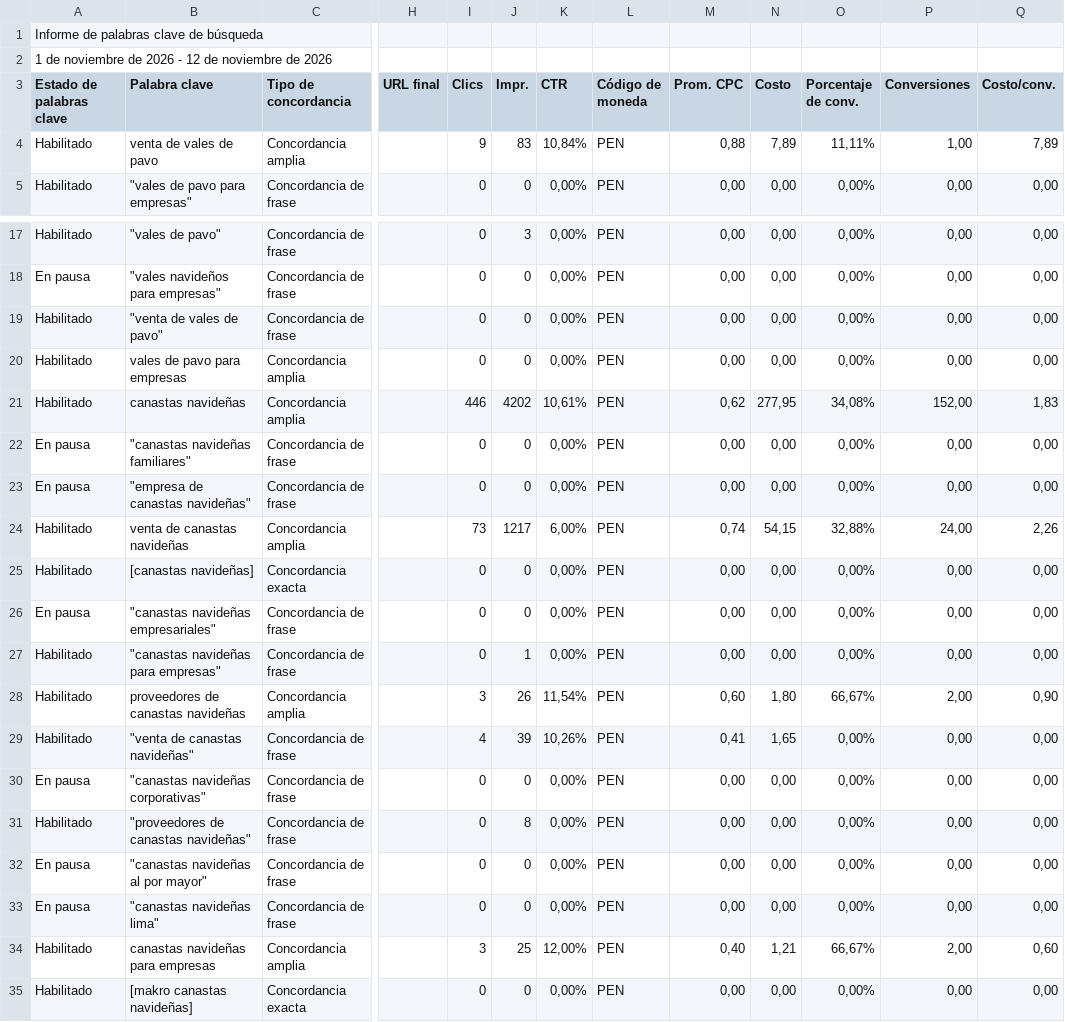
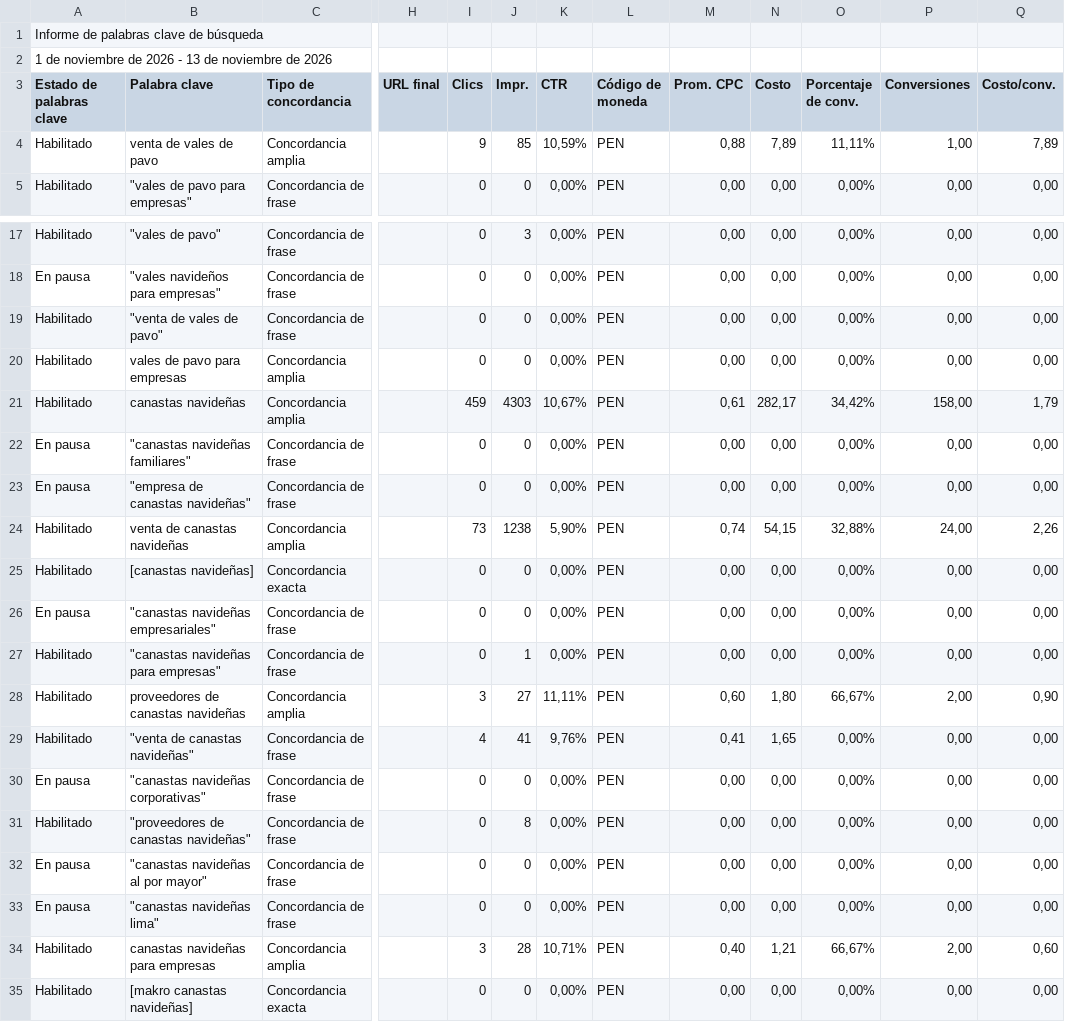
Before and after one commit to jorgeluis666/Hers, a CSV file: data/csv-backups/keywords/Hers KW noviembre 2026.csv, drawn as a sheet; only a part is shown, gaps mark what is left out; the diff names each change by its address in the sheet, - before the commit and + after, or states it on an @@ line.

```diff
--- a/data/csv-backups/keywords/Hers KW noviembre 2026.csv
+++ b/data/csv-backups/keywords/Hers KW noviembre 2026.csv
-A2 (Estado de palabras clave): …2026 - 12 de noviembre…
+A2 (Estado de palabras clave): …2026 - 13 de noviembre…
-J4 (Impr.): 83
+J4 (Impr.): 85
-K4 (CTR): 10,84%
+K4 (CTR): 10,59%
-I21 (Clics): 446
+I21 (Clics): 459
-J21 (Impr.): 4202
+J21 (Impr.): 4303
-K21 (CTR): 10,61%
+K21 (CTR): 10,67%
-M21 (Prom. CPC): 0,62
+M21 (Prom. CPC): 0,61
-N21 (Costo): 277,95
+N21 (Costo): 282,17
-O21 (Porcentaje de conv.): 34,08%
+O21 (Porcentaje de conv.): 34,42%
-P21 (Conversiones): 152,00
+P21 (Conversiones): 158,00
-Q21 (Costo/conv.): 1,83
+Q21 (Costo/conv.): 1,79
-J24 (Impr.): 1217
+J24 (Impr.): 1238
-K24 (CTR): 6,00%
+K24 (CTR): 5,90%
-J28 (Impr.): 26
+J28 (Impr.): 27
-K28 (CTR): 11,54%
+K28 (CTR): 11,11%
-J29 (Impr.): 39
+J29 (Impr.): 41
-K29 (CTR): 10,26%
+K29 (CTR): 9,76%
-J34 (Impr.): 25
+J34 (Impr.): 28
-K34 (CTR): 12,00%
+K34 (CTR): 10,71%
```
Also changed, not shown: data/csv-backups/drive/Hers noviembre 2026.csv, 5 other files.
